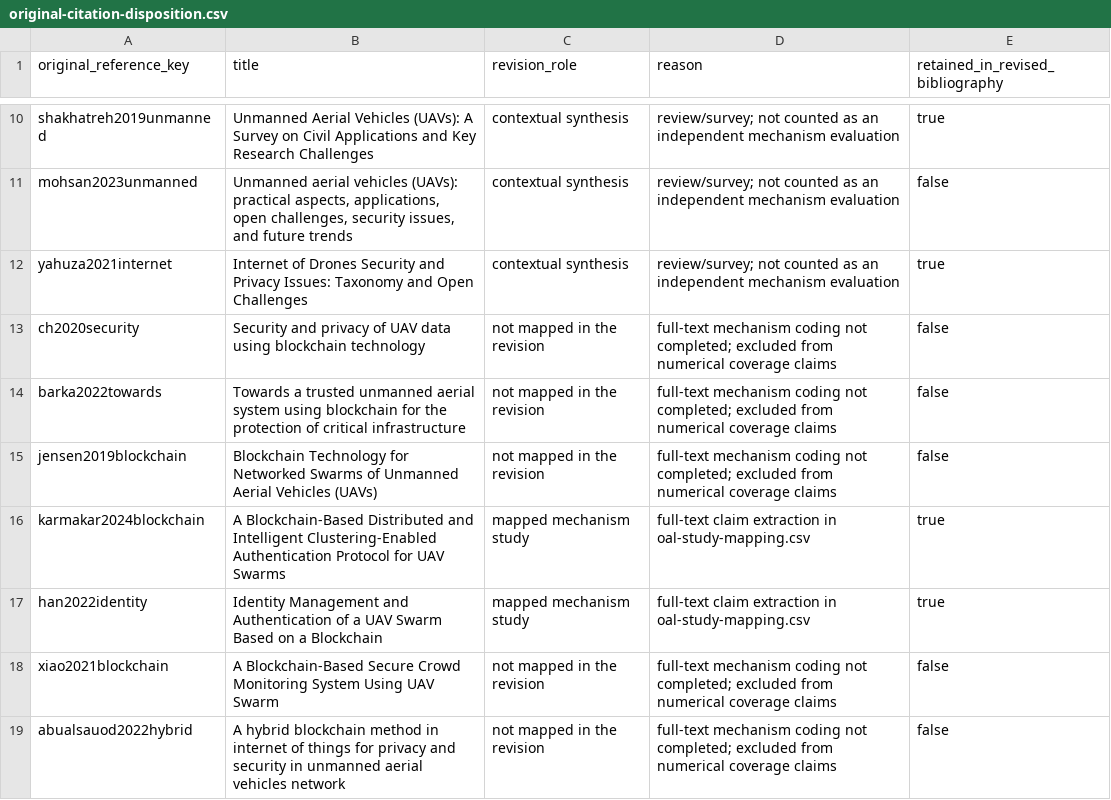
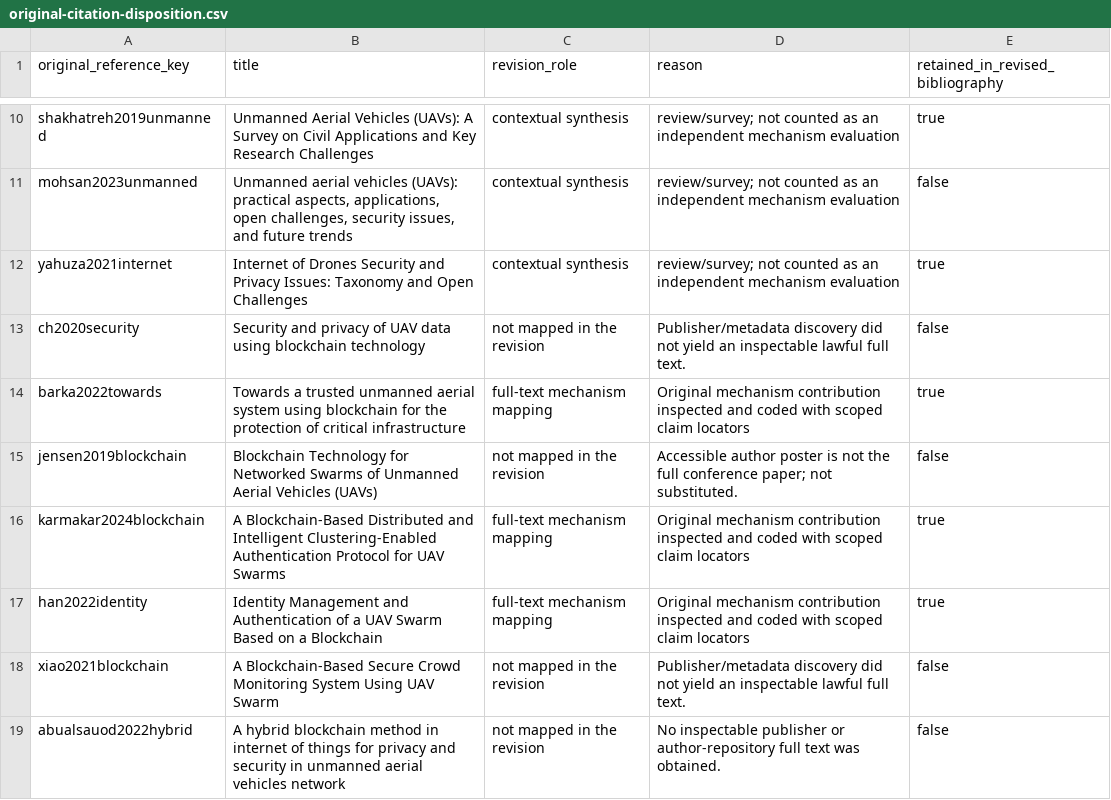
Before and after one commit to liushaowei996/blockchain_review, a CSV file: manuscript/supplementary/original-citation-disposition.csv, drawn as a sheet; only a part is shown, gaps mark what is left out; the diff covers the shown part only.

Commit message:
Expand OAL evidence base and validate mapping robustness

```diff
--- a/manuscript/supplementary/original-citation-disposition.csv
+++ b/manuscript/supplementary/original-citation-disposition.csv
@@ -12,8 +12,8 @@ mohsan2023unmanned,"Unmanned aerial vehicles (UAVs): practical aspects, applicat
 yahuza2021internet,Internet of Drones Security and Privacy Issues: Taxonomy and Open Challenges,contextual synthesis,review/survey; not counted as an independent mechanism evaluation,true
-ch2020security,Security and privacy of UAV data using blockchain technology,not mapped in the revision,full-text mechanism coding not completed; excluded from numerical coverage claims,false
-barka2022towards,Towards a trusted unmanned aerial system using blockchain for the protection of critical infrastructure,not mapped in the revision,full-text mechanism coding not completed; excluded from numerical coverage claims,false
-jensen2019blockchain,Blockchain Technology for Networked Swarms of Unmanned Aerial Vehicles (UAVs),not mapped in the revision,full-text mechanism coding not completed; excluded from numerical coverage claims,false
-karmakar2024blockchain,A Blockchain-Based Distributed and Intelligent Clustering-Enabled Authentication Protocol for UAV Swarms,mapped mechanism study,full-text claim extraction in oal-study-mapping.csv,true
-han2022identity,Identity Management and Authentication of a UAV Swarm Based on a Blockchain,mapped mechanism study,full-text claim extraction in oal-study-mapping.csv,true
-xiao2021blockchain,A Blockchain-Based Secure Crowd Monitoring System Using UAV Swarm,not mapped in the revision,full-text mechanism coding not completed; excluded from numerical coverage claims,false
-abualsauod2022hybrid,A hybrid blockchain method in internet of things for privacy and security in unmanned aerial vehicles network,not mapped in the revision,full-text mechanism coding not completed; excluded from numerical coverage claims,false
+ch2020security,Security and privacy of UAV data using blockchain technology,not mapped in the revision,Publisher/metadata discovery did not yield an inspectable lawful full text.,false
+barka2022towards,Towards a trusted unmanned aerial system using blockchain for the protection of critical infrastructure,full-text mechanism mapping,Original mechanism contribution inspected and coded with scoped claim locators,true
+jensen2019blockchain,Blockchain Technology for Networked Swarms of Unmanned Aerial Vehicles (UAVs),not mapped in the revision,Accessible author poster is not the full conference paper; not substituted.,false
+karmakar2024blockchain,A Blockchain-Based Distributed and Intelligent Clustering-Enabled Authentication Protocol for UAV Swarms,full-text mechanism mapping,Original mechanism contribution inspected and coded with scoped claim locators,true
+han2022identity,Identity Management and Authentication of a UAV Swarm Based on a Blockchain,full-text mechanism mapping,Original mechanism contribution inspected and coded with scoped claim locators,true
+xiao2021blockchain,A Blockchain-Based Secure Crowd Monitoring System Using UAV Swarm,not mapped in the revision,Publisher/metadata discovery did not yield an inspectable lawful full text.,false
+abualsauod2022hybrid,A hybrid blockchain method in internet of things for privacy and security in unmanned aerial vehicles network,not mapped in the revision,No inspectable publisher or author-repository full text was obtained.,false
```
Also changed, not shown: 57 edited cells elsewhere in this file, manuscript/supplementary/oal-cell-counts.csv, 40 other files.
